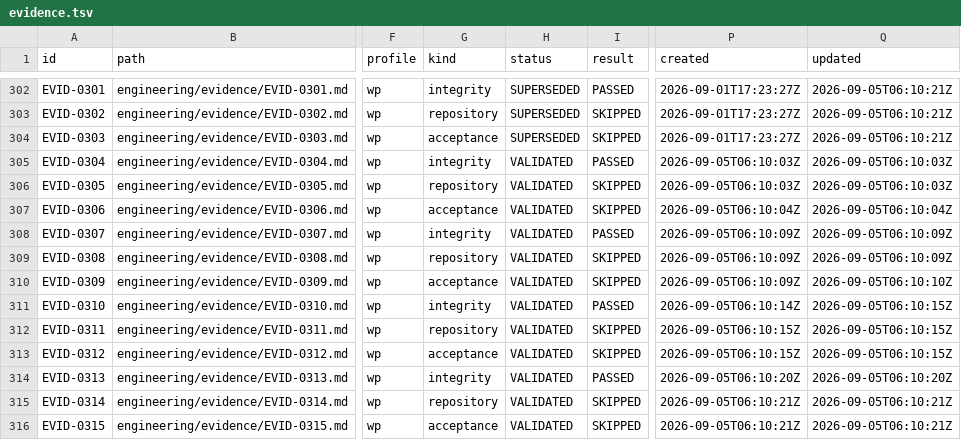
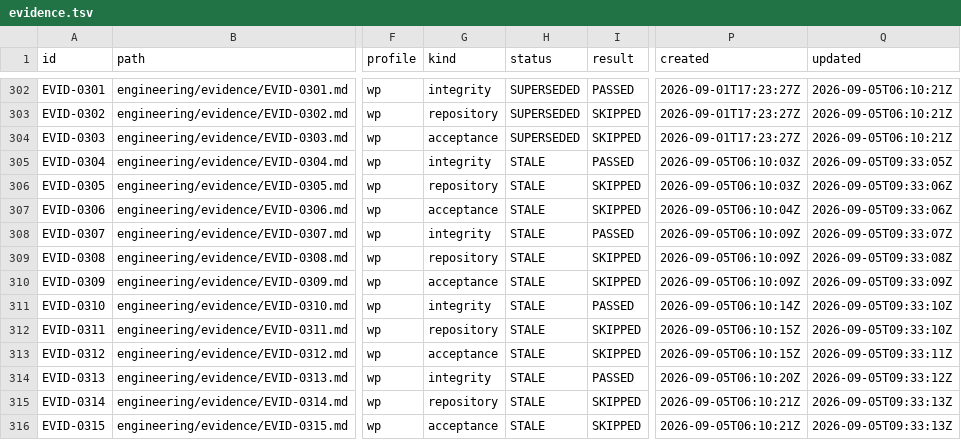
Before and after one commit to monad-framework/monad, a TSV file: .eos/evidence.tsv, drawn as a sheet; only a part is shown, gaps mark what is left out; the diff names each change by its address in the sheet, - before the commit and + after, or states it on an @@ line.

```diff
--- a/.eos/evidence.tsv
+++ b/.eos/evidence.tsv
-H305:H316 (status): VALIDATED
+H305:H316 (status): STALE
-Q305 (updated): 2026-09-05T06:10:03Z
+Q305 (updated): 2026-09-05T09:33:05Z
-Q306 (updated): 2026-09-05T06:10:03Z
+Q306 (updated): 2026-09-05T09:33:06Z
-Q307 (updated): 2026-09-05T06:10:04Z
+Q307 (updated): 2026-09-05T09:33:06Z
-Q308 (updated): 2026-09-05T06:10:09Z
+Q308 (updated): 2026-09-05T09:33:07Z
-Q309 (updated): 2026-09-05T06:10:09Z
+Q309 (updated): 2026-09-05T09:33:08Z
-Q310 (updated): 2026-09-05T06:10:10Z
+Q310 (updated): 2026-09-05T09:33:09Z
-Q311:Q312 (updated): 2026-09-05T06:10:15Z
+Q311:Q312 (updated): 2026-09-05T09:33:10Z
-Q313 (updated): 2026-09-05T06:10:15Z
+Q313 (updated): 2026-09-05T09:33:11Z
-Q314 (updated): 2026-09-05T06:10:20Z
+Q314 (updated): 2026-09-05T09:33:12Z
-Q315:Q316 (updated): 2026-09-05T06:10:21Z
+Q315:Q316 (updated): 2026-09-05T09:33:13Z
```
Also changed, not shown: 14 other files.
